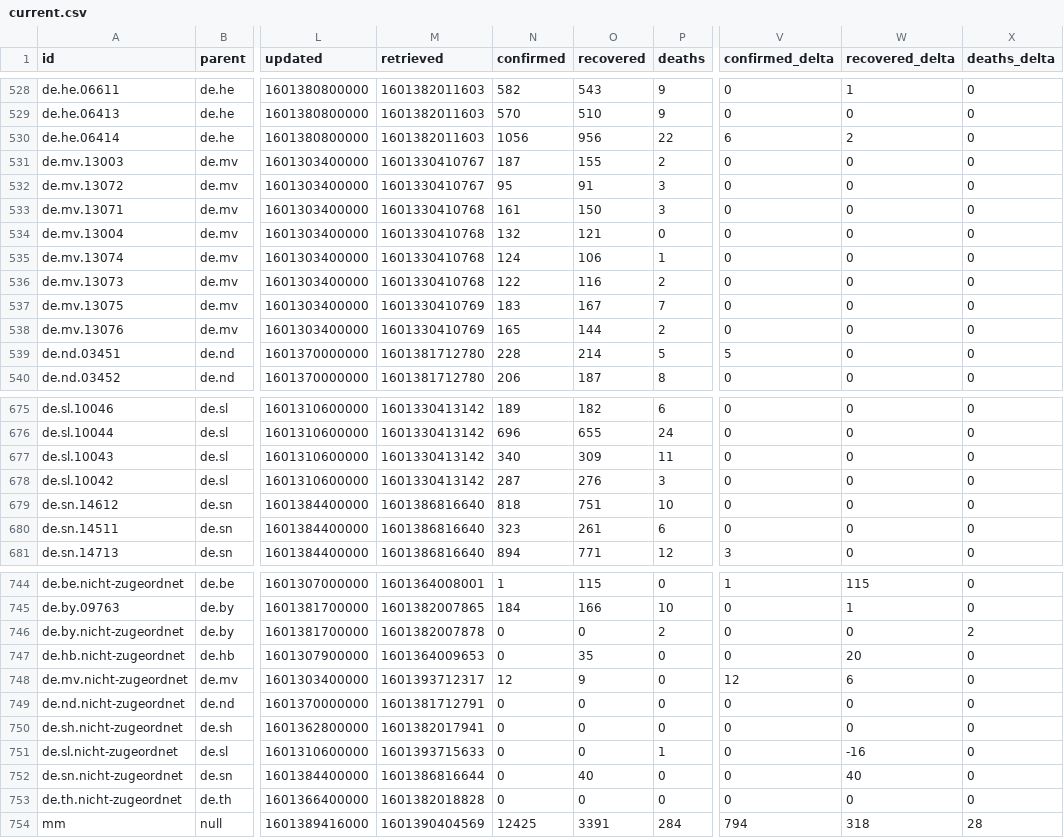
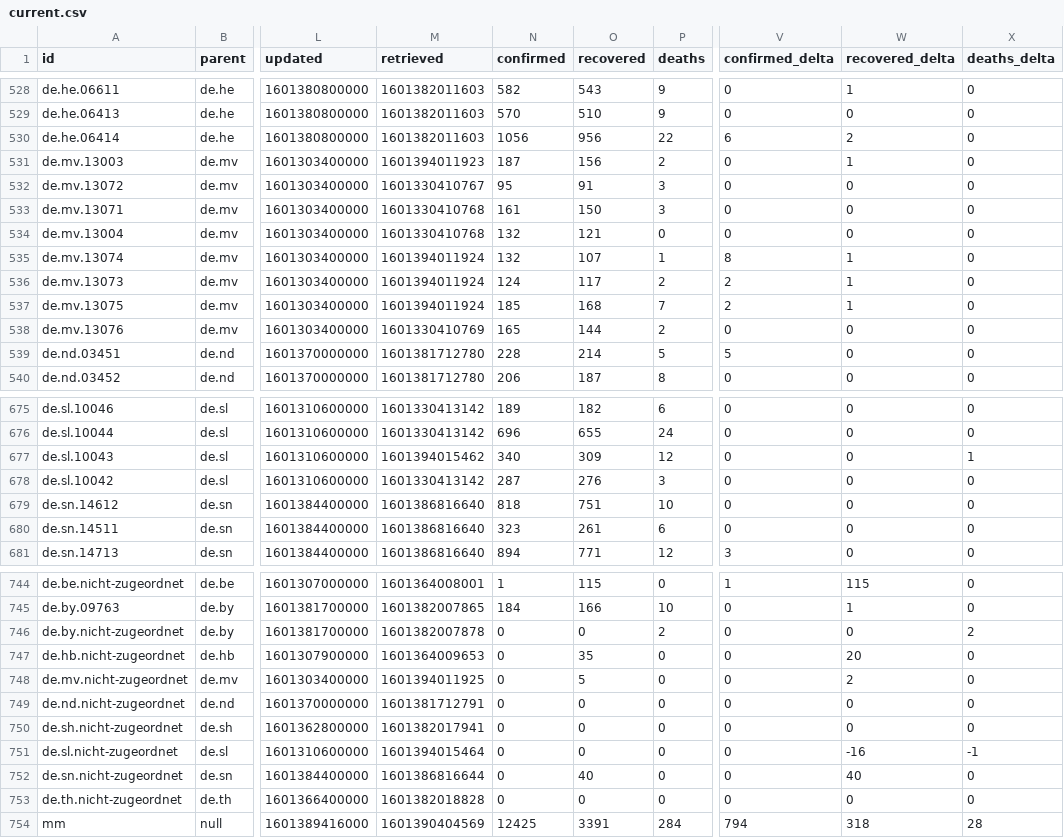
Before and after one commit to montanaflynn/covid-19, a CSV file: data/current.csv, drawn as a sheet; only a part is shown, gaps mark what is left out; the diff names each change by its address in the sheet, - before the commit and + after, or states it on an @@ line.

```diff
--- a/data/current.csv
+++ b/data/current.csv
-M531 (retrieved): 1601330410767
+M531 (retrieved): 1601394011923
-O531 (recovered): 155
+O531 (recovered): 156
-W531 (recovered_delta): 0
+W531 (recovered_delta): 1
-M535:M536 (retrieved): 1601330410768
+M535:M536 (retrieved): 1601394011924
-N535 (confirmed): 124
+N535 (confirmed): 132
-O535 (recovered): 106
+O535 (recovered): 107
-V535 (confirmed_delta): 0
+V535 (confirmed_delta): 8
-W535:W537 (recovered_delta): 0
+W535:W537 (recovered_delta): 1
-N536 (confirmed): 122
+N536 (confirmed): 124
-O536 (recovered): 116
+O536 (recovered): 117
-V536:V537 (confirmed_delta): 0
+V536:V537 (confirmed_delta): 2
-M537 (retrieved): 1601330410769
+M537 (retrieved): 1601394011924
-N537 (confirmed): 183
+N537 (confirmed): 185
-O537 (recovered): 167
+O537 (recovered): 168
-M677 (retrieved): 1601330413142
+M677 (retrieved): 1601394015462
-P677 (deaths): 11
+P677 (deaths): 12
-X677 (deaths_delta): 0
+X677 (deaths_delta): 1
-M748 (retrieved): 1601393712317
+M748 (retrieved): 1601394011925
-N748 (confirmed): 12
+N748 (confirmed): 0
-O748 (recovered): 9
+O748 (recovered): 5
-V748 (confirmed_delta): 12
+V748 (confirmed_delta): 0
-W748 (recovered_delta): 6
+W748 (recovered_delta): 2
-M751 (retrieved): 1601393715633
+M751 (retrieved): 1601394015464
-P751 (deaths): 1
+P751 (deaths): 0
-X751 (deaths_delta): 0
+X751 (deaths_delta): -1
```
Also changed, not shown: 2 other files.
